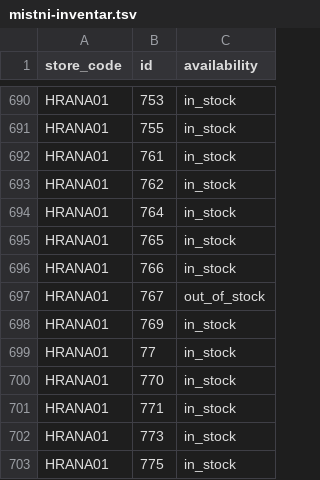
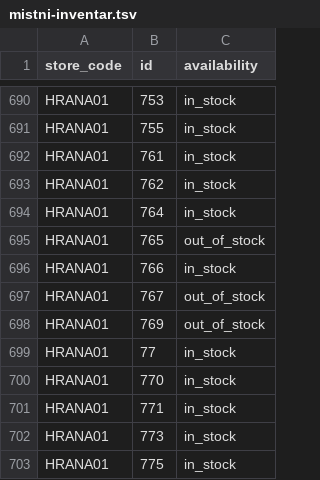
Before and after one commit to k8thegr8st/mistni-inventar, a TSV file: mistni-inventar.tsv, drawn as a sheet; only a part is shown, gaps mark what is left out.

```diff
--- a/mistni-inventar.tsv
+++ b/mistni-inventar.tsv
@@ -694,6 +694,6 @@ HRANA01	762	in_stock
 HRANA01	764	in_stock
-HRANA01	765	in_stock
+HRANA01	765	out_of_stock
 HRANA01	766	in_stock
 HRANA01	767	out_of_stock
-HRANA01	769	in_stock
+HRANA01	769	out_of_stock
 HRANA01	77	in_stock
```
